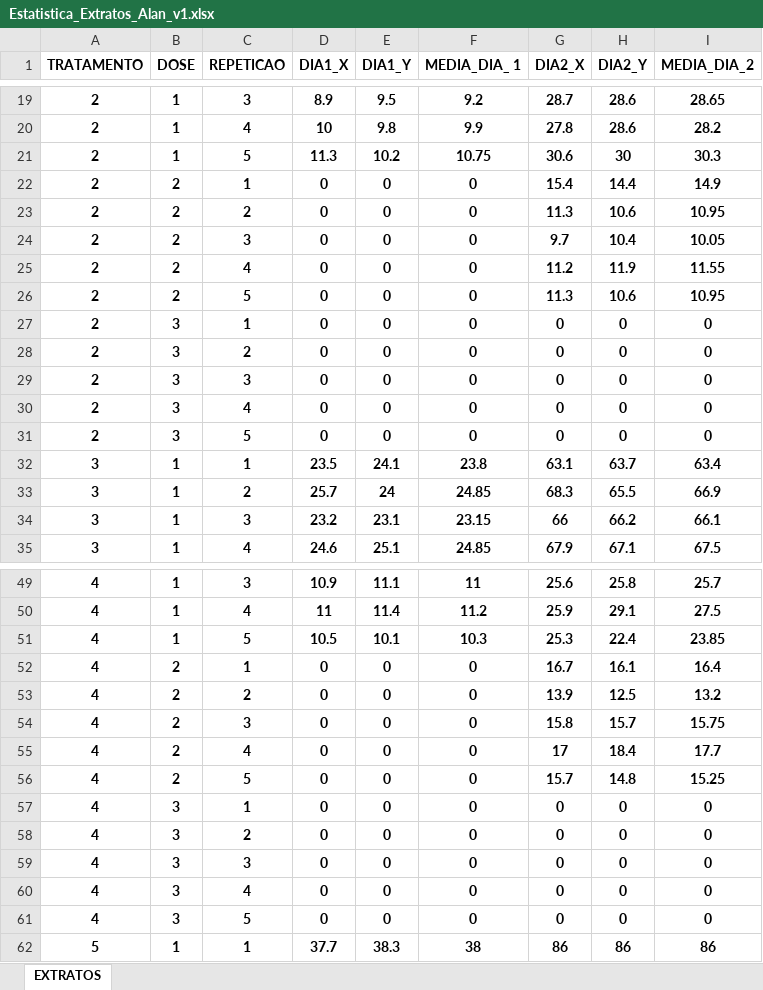
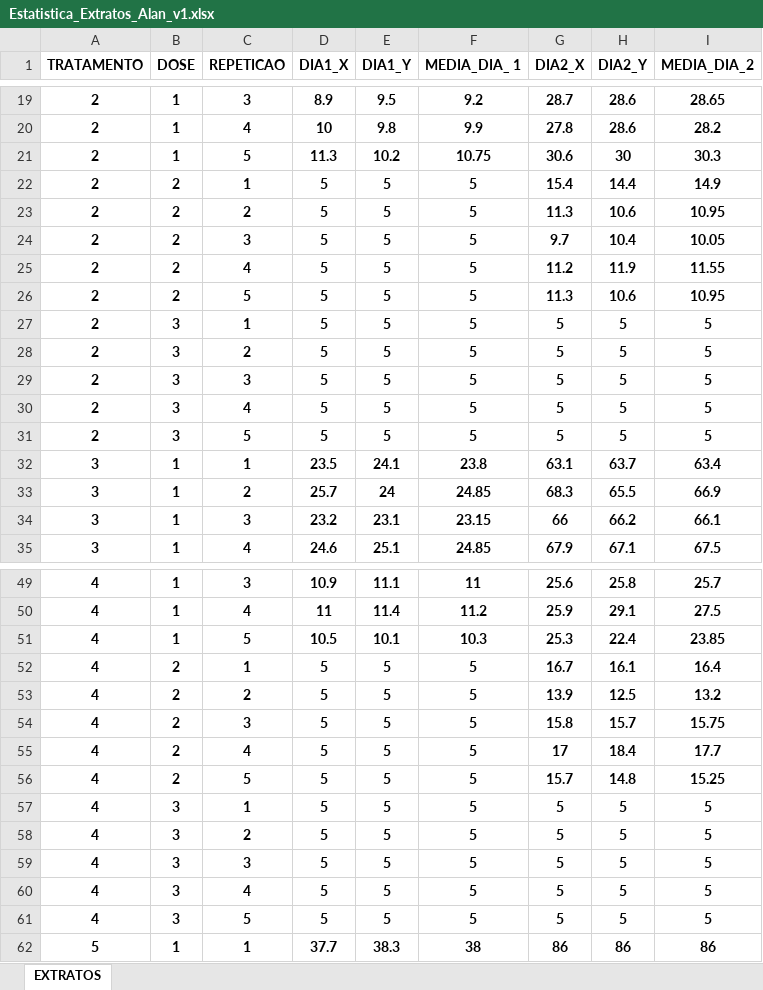
Before and after one commit to arpanosso/mestrado-marcelo-bernardi, an Excel workbook: data-raw/Estatistica_Extratos_Alan_v1.xlsx, sheet EXTRATOS, drawn as a sheet; only a part is shown, gaps mark what is left out; values as stored, in another font and other column widths than the file's, no borders; the diff covers the shown part only; the diff names each change by its address in the sheet, - before the commit and + after, or states it on an @@ line.

```diff
--- a/data-raw/Estatistica_Extratos_Alan_v1.xlsx (sheet EXTRATOS)
+++ b/data-raw/Estatistica_Extratos_Alan_v1.xlsx (sheet EXTRATOS)
-D22:D31 (DIA1_X): 0
+D22:D31 (DIA1_X): 5
-E22:E31 (DIA1_Y): 0
+E22:E31 (DIA1_Y): 5
-F22:F31 (MEDIA_DIA_ 1): 0
+F22:F31 (MEDIA_DIA_ 1): 5
-G27:G31 (DIA2_X): 0
+G27:G31 (DIA2_X): 5
-H27:H31 (DIA2_Y): 0
+H27:H31 (DIA2_Y): 5
-I27:I31 (MEDIA_DIA_2): 0
+I27:I31 (MEDIA_DIA_2): 5
-D52:D61 (DIA1_X): 0
+D52:D61 (DIA1_X): 5
-E52:E61 (DIA1_Y): 0
+E52:E61 (DIA1_Y): 5
-F52:F61 (MEDIA_DIA_ 1): 0
+F52:F61 (MEDIA_DIA_ 1): 5
-G57:G61 (DIA2_X): 0
+G57:G61 (DIA2_X): 5
-H57:H61 (DIA2_Y): 0
+H57:H61 (DIA2_Y): 5
-I57:I61 (MEDIA_DIA_2): 0
+I57:I61 (MEDIA_DIA_2): 5
```
Also changed, not shown: 321 edited cells elsewhere in this sheet, 11 other files.
